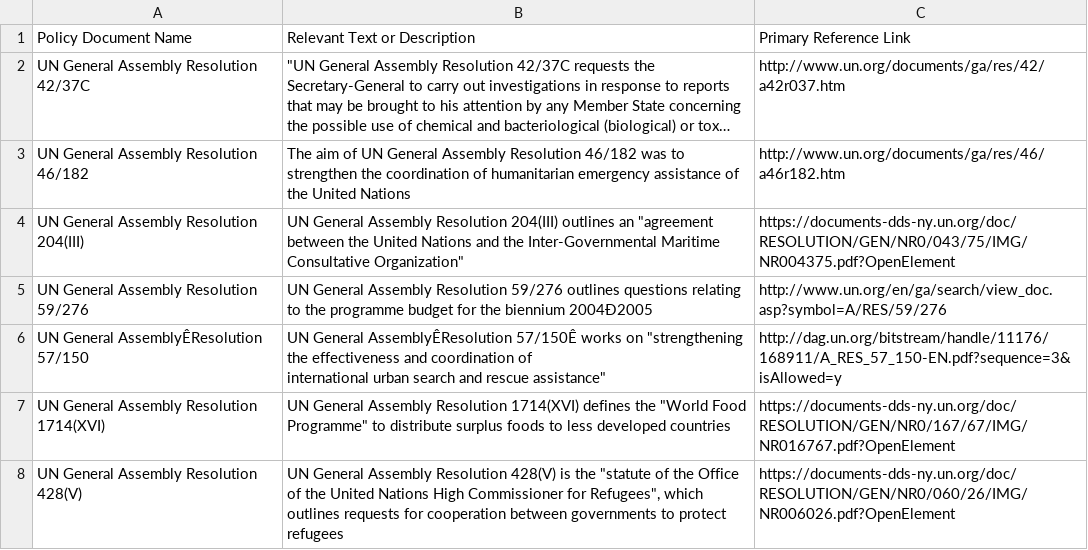
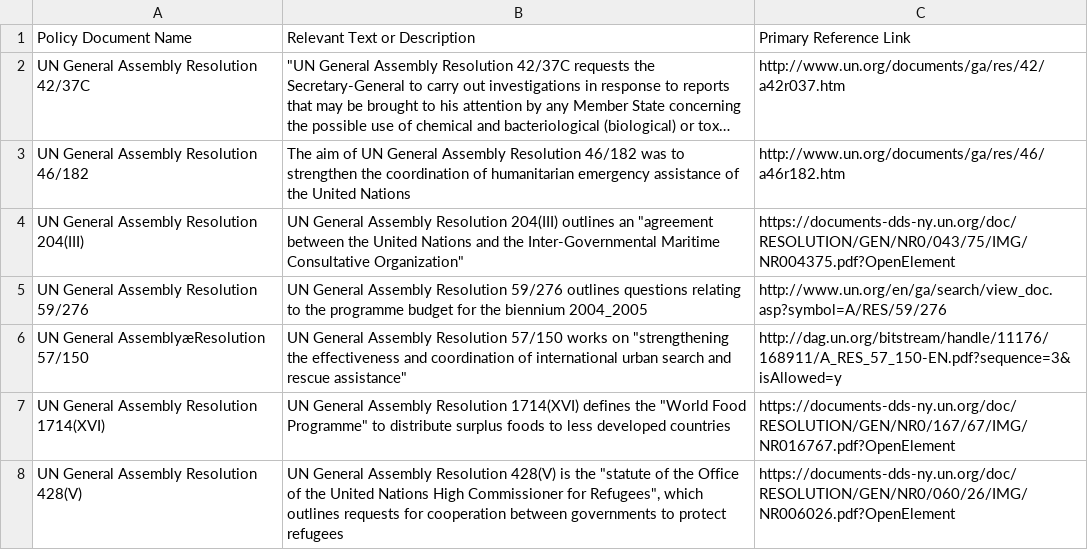
Before and after one commit to talus-analytics-bus/bioscenarios-stakeholders, a TSV file: data/policydocs.tsv, drawn as a sheet; only a part is shown; long unchanged cells end in …; the diff covers the shown part only.

```diff
--- a/data/policydocs.tsv
+++ b/data/policydocs.tsv
@@ -4,5 +4,4 @@ UN General Assembly Resolution 46/182	The aim of UN General Assembly Resolution
 UN General Assembly Resolution 204(III)	"UN General Assembly Resolution 204(III) outlines an ""agreement between the United Nations and the Inter-Governmental Maritime Consultative Organization"""	https://documents-dds-ny.un.org/doc/RESOLUTION/GEN/NR0/043/75/IMG/NR004375.pdf?OpenElement
-UN General Assembly Resolution 59/276	UN General Assembly Resolution 59/276 outlines questions relating to the programme budget for the biennium 2004Ð2005	http://www.un.org/en/ga/search/view_doc.asp?symbol=A/RES/59/276
-UN General AssemblyÊResolution 57/150	"UN General AssemblyÊResolution 57/150Ê works on ""strengthening the effectiveness and coordination of
-international urban search and rescue assistance"""	http://dag.un.org/bitstream/handle/11176/168911/A_RES_57_150-EN.pdf?sequence=3&isAllowed=y
+UN General Assembly Resolution 59/276	UN General Assembly Resolution 59/276 outlines questions relating to the programme budget for the biennium 2004_2005	http://www.un.org/en/ga/search/view_doc.asp?symbol=A/RES/59/276
+UN General AssemblyæResolution 57/150	"UN General Assembly Resolution 57/150 works on ""strengthening the effectiveness and coordination of  international urban search and rescue assistance"""	http://dag.un.org/bitstream/handle/11176/168911/A_RES_57_150-EN.pdf?sequence=3&isAllowed=y
 UN General Assembly Resolution 1714(XVI)	"UN General Assembly Resolution 1714(XVI) defines the ""World Food Programme"" to distribute surplus foods to less developed countries"	https://documents-dds-ny.un.org/doc/RESOLUTION/GEN/NR0/167/67/IMG/NR016767.pdf?OpenElement
```
Also changed, not shown: 1 added row and 4 edited cells elsewhere in this file, data/policyevents.tsv.
